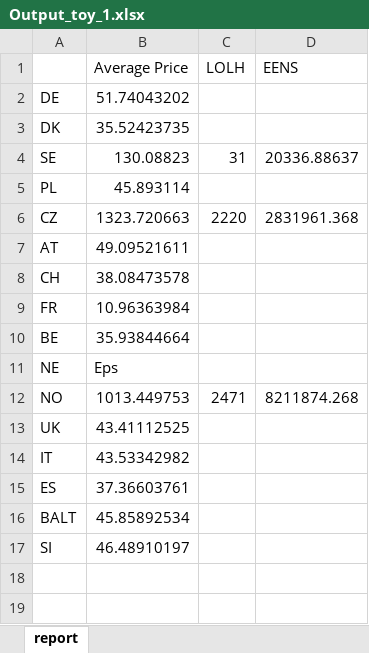
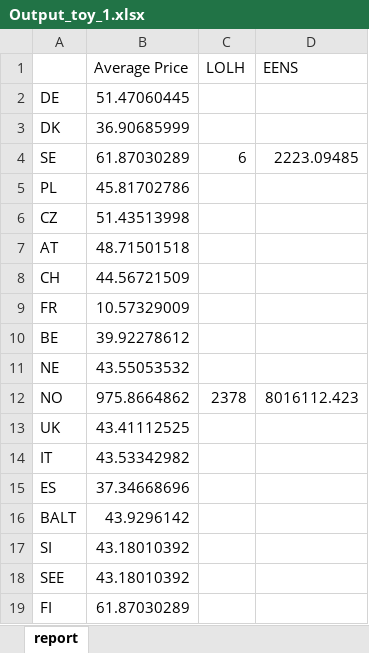
Before and after one commit to bernemax/ARO_Dunkelflaute_Europe, an Excel workbook: NTC_node_model/Output_toy_1.xlsx, sheet report, drawn as a sheet; values as stored, in another font and other column widths than the file's, no borders; the diff names each change by its address in the sheet, - before the commit and + after, or states it on an @@ line.

```diff
--- a/NTC_node_model/Output_toy_1.xlsx (sheet report)
+++ b/NTC_node_model/Output_toy_1.xlsx (sheet report)
-B2 (Average Price): 51.74043202
+B2 (Average Price): 51.47060445
-B3 (Average Price): 35.52423735
+B3 (Average Price): 36.90685999
-B4 (Average Price): 130.08823
+B4 (Average Price): 61.87030289
-C4 (LOLH): 31
+C4 (LOLH): 6
-D4 (EENS): 20336.88637
+D4 (EENS): 2223.09485
-B5 (Average Price): 45.893114
+B5 (Average Price): 45.81702786
-B6 (Average Price): 1323.720663
+B6 (Average Price): 51.43513998
-C6 (LOLH): 2220
+C6 (LOLH): (empty)
-D6 (EENS): 2831961.368
+D6 (EENS): (empty)
-B7 (Average Price): 49.09521611
+B7 (Average Price): 48.71501518
-B8 (Average Price): 38.08473578
+B8 (Average Price): 44.56721509
-B9 (Average Price): 10.96363984
+B9 (Average Price): 10.57329009
-B10 (Average Price): 35.93844664
+B10 (Average Price): 39.92278612
-B11 (Average Price): Eps
+B11 (Average Price): 43.55053532
-B12 (Average Price): 1013.449753
+B12 (Average Price): 975.8664862
-C12 (LOLH): 2471
+C12 (LOLH): 2378
-D12 (EENS): 8211874.268
+D12 (EENS): 8016112.423
-B15 (Average Price): 37.36603761
+B15 (Average Price): 37.34668696
-B16 (Average Price): 45.85892534
+B16 (Average Price): 43.9296142
-B17 (Average Price): 46.48910197
+B17 (Average Price): 43.18010392
+row 18: SEE | 43.18010392
+row 19: FI | 61.87030289
```
Also changed, not shown: 9 other files.
